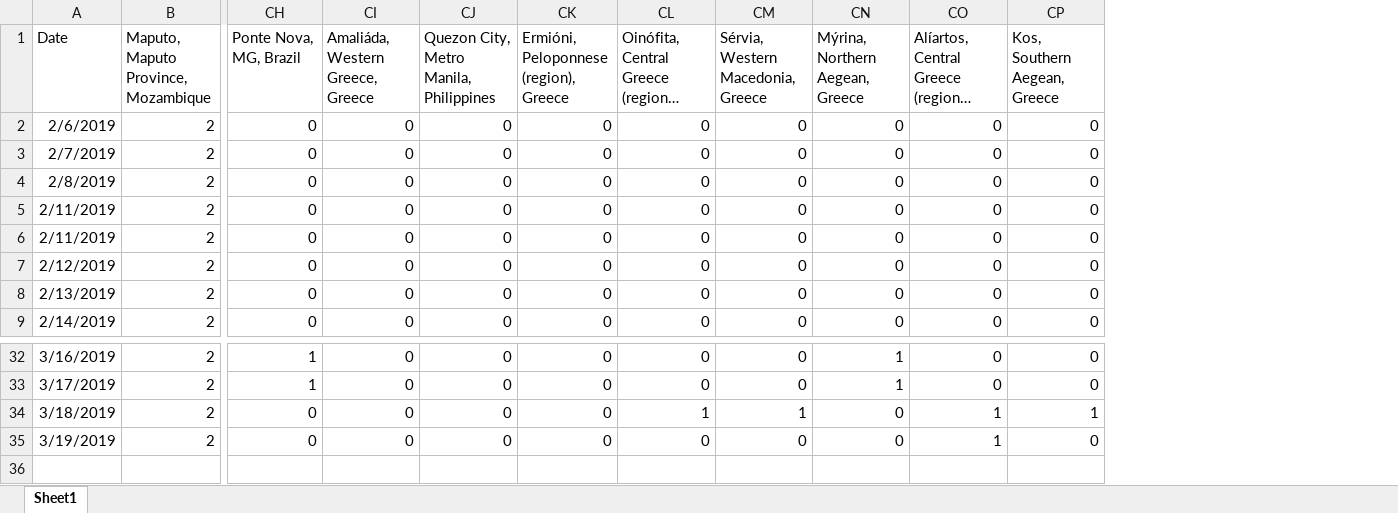
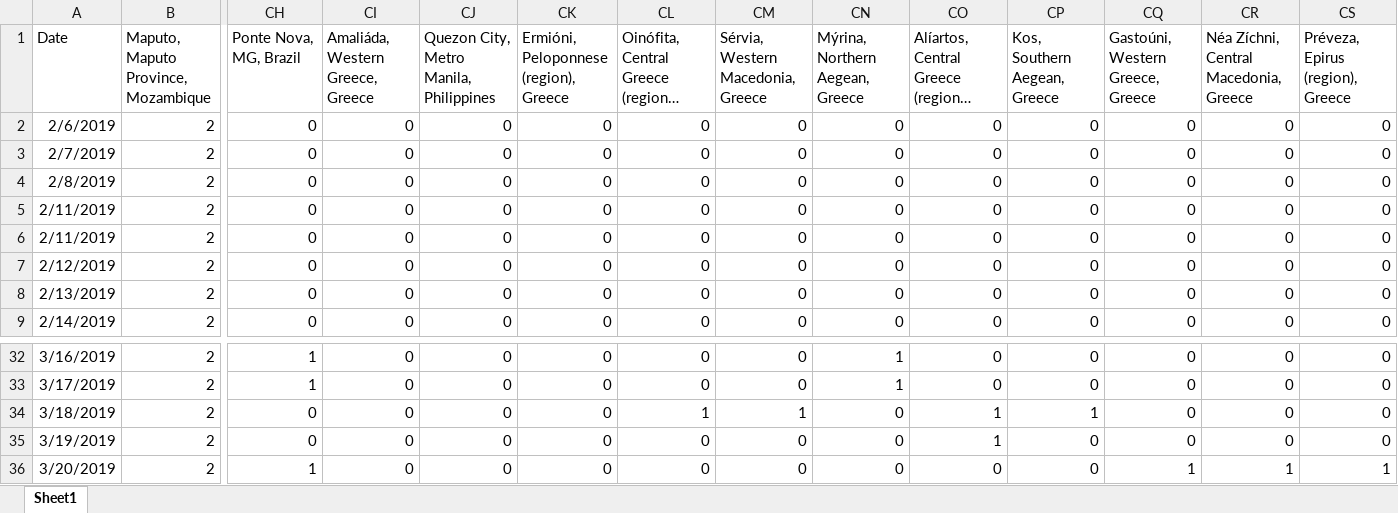
Before and after one commit to gioandreou/thesis-auth, an Excel workbook: excels/lite/lite-City.xlsx, sheet Sheet1, drawn as a sheet; only a part is shown, gaps mark what is left out; long unchanged cells end in …; values as stored, in another font and other column widths than the file's, no borders; rows hold the shown columns only; the diff names each change by its address in the sheet, - before the commit and + after, or states it on an @@ line.

```diff
--- a/excels/lite/lite-City.xlsx (sheet Sheet1)
+++ b/excels/lite/lite-City.xlsx (sheet Sheet1)
+column CQ (Gastoúni, Western Greece, Greece), rows 2-9: all 0; rows 32-35: all 0
+column CR, rows 1-9: Néa Zíchni, Central Macedonia, Greece | 0 | 0 | 0 | 0 | 0 | 0 | 0 | 0; rows 32-35: all 0
+column CS (Préveza, Epirus (region), Greece), rows 2-9: all 0; rows 32-35: all 0
+row 36: 3/20/2019 | 2 | 1 | 0 | 0 | 0 | 0 | 0 | 0 | 0 | 0 | 1 | 1 | 1
```
Also changed, not shown: excels/elstat/formated katastasi asxolias regions_.xlsx, excels/lite/RegionDF_countinuously.xlsx, 8 other files.
